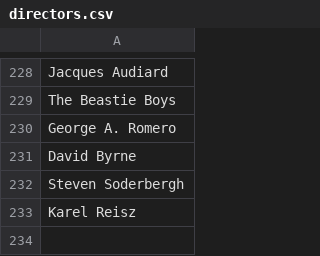
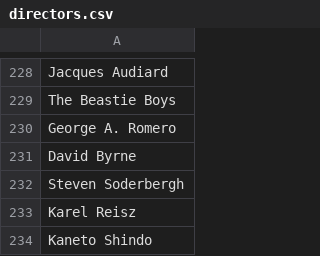
Before and after one commit to radamadah/criterion-closet-picks, a CSV file: data/directors.csv, drawn as a sheet; only a part is shown, gaps mark what is left out; the diff names each change by its address in the sheet, - before the commit and + after, or states it on an @@ line.

```diff
--- a/data/directors.csv
+++ b/data/directors.csv
+row 234: Kaneto Shindo
```
Also changed, not shown: data/movies.csv, data/visits.csv.
